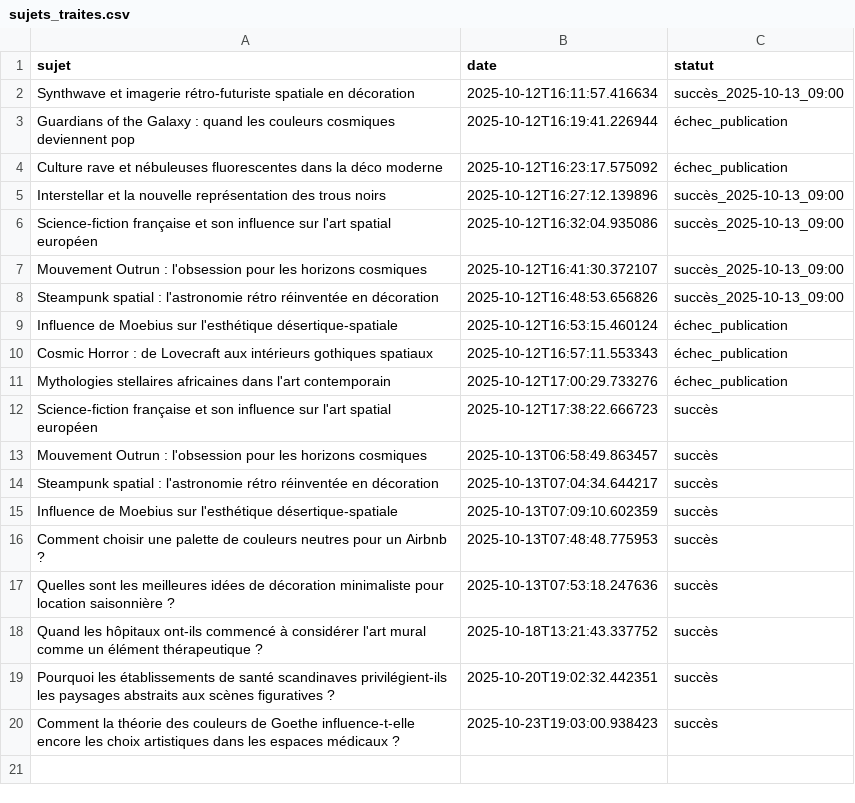
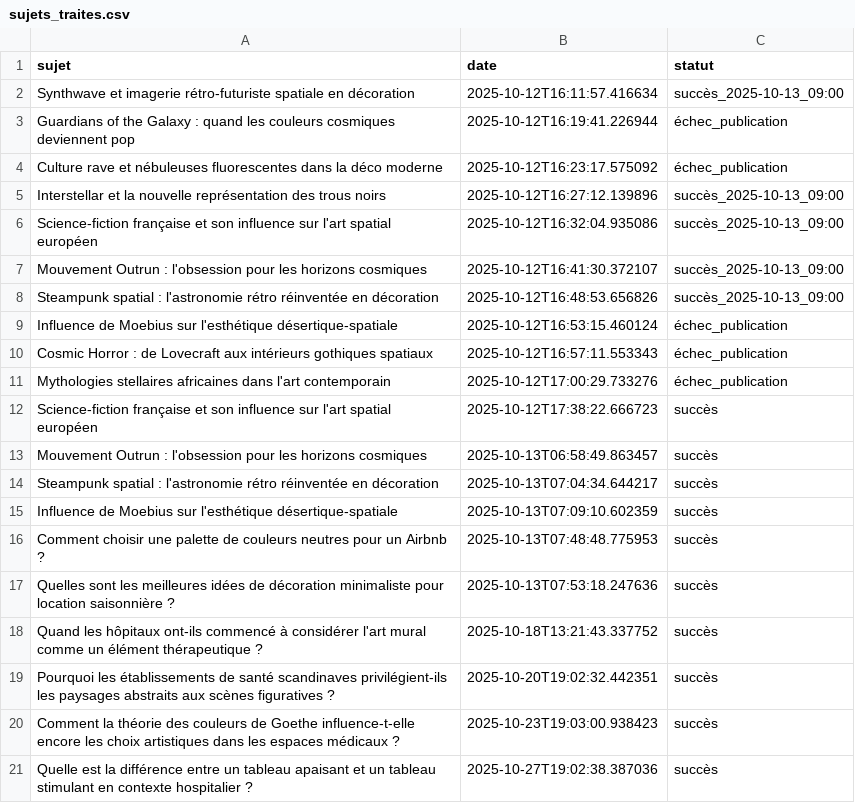
Before and after one commit to Metalosmose21/Cabinet-m-dical-1-, a CSV file: sujets_traites.csv, drawn as a sheet.

```diff
--- a/sujets_traites.csv
+++ b/sujets_traites.csv
@@ -20 +20,2 @@ Pourquoi les établissements de santé scandinaves privilégient-ils les paysage
 Comment la théorie des couleurs de Goethe influence-t-elle encore les choix artistiques dans les espaces médicaux ?,2025-10-23T19:03:00.938423,succès
+Quelle est la différence entre un tableau apaisant et un tableau stimulant en contexte hospitalier ?,2025-10-27T19:02:38.387036,succès
```
Also changed, not shown: sujets.csv.
